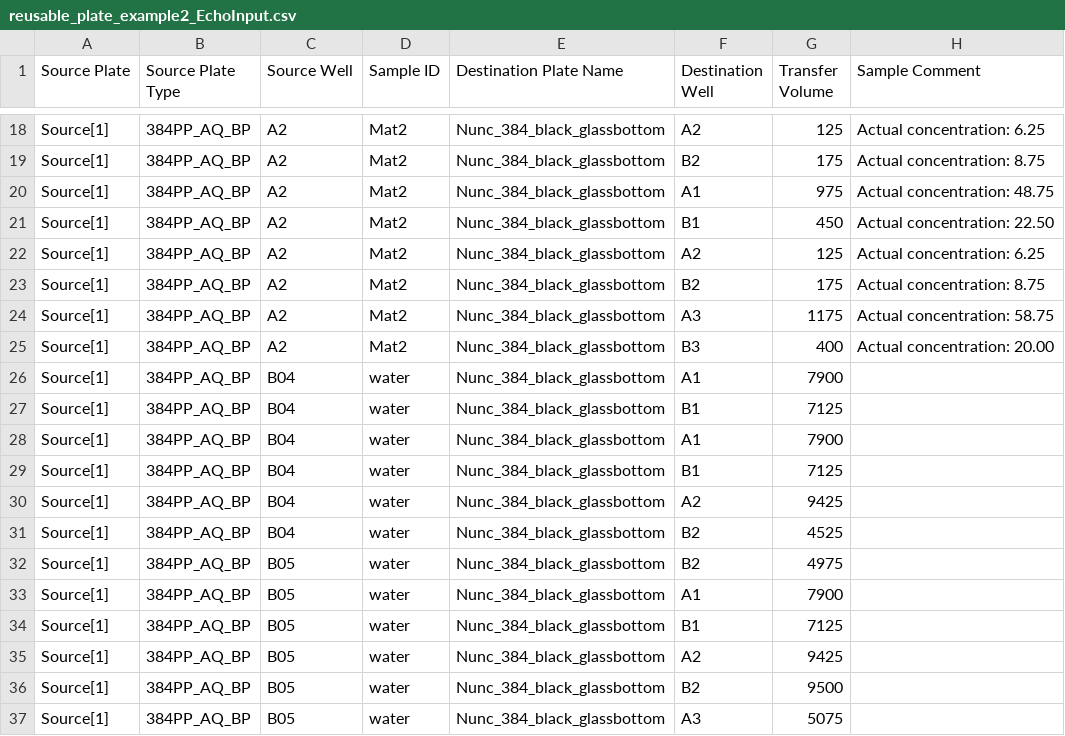
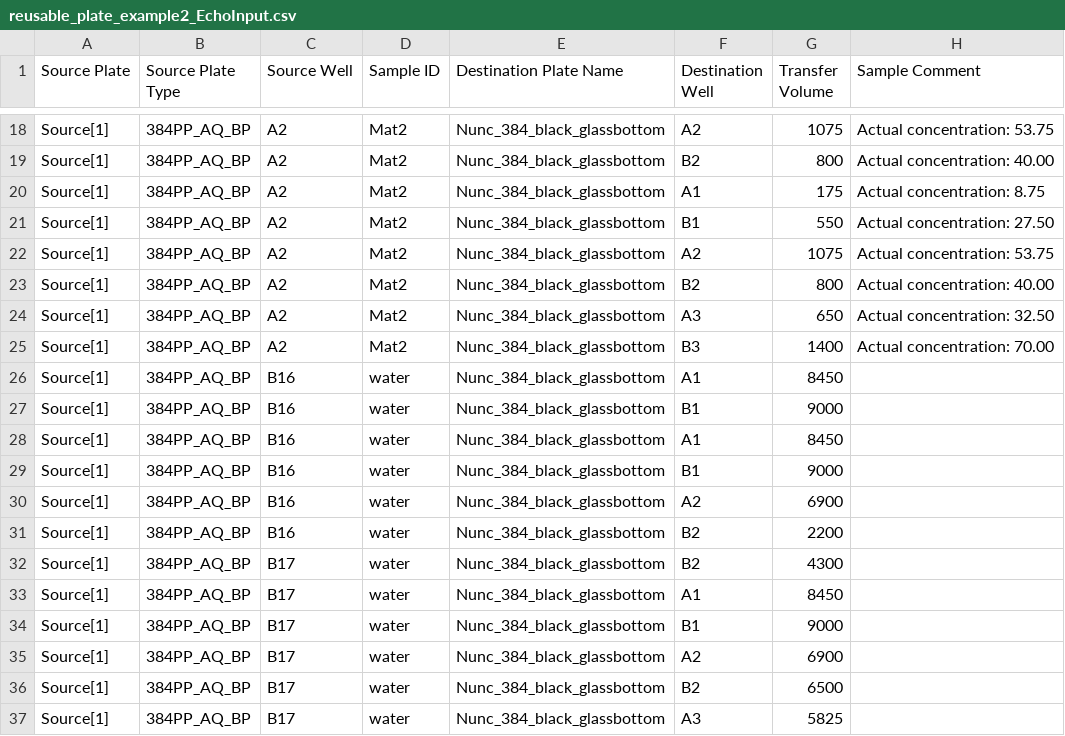
Before and after one commit to zjuradoq/murraylab_tools, a CSV file: examples/reusable_plate_examples/outputs/reusable_plate_example2_EchoInput.csv, drawn as a sheet; only a part is shown, gaps mark what is left out; the diff covers the shown part only; the diff names each change by its address in the sheet, - before the commit and + after, or states it on an @@ line.

```diff
--- a/examples/reusable_plate_examples/outputs/reusable_plate_example2_EchoInput.csv
+++ b/examples/reusable_plate_examples/outputs/reusable_plate_example2_EchoInput.csv
-G18 (Transfer Volume): 125
+G18 (Transfer Volume): 1075
-H18 (Sample Comment): Actual concentration: 6.25
+H18 (Sample Comment): Actual concentration: 53.75
-G19 (Transfer Volume): 175
+G19 (Transfer Volume): 800
-H19 (Sample Comment): Actual concentration: 8.75
+H19 (Sample Comment): Actual concentration: 40.00
-G20 (Transfer Volume): 975
+G20 (Transfer Volume): 175
-H20 (Sample Comment): Actual concentration: 48.75
+H20 (Sample Comment): Actual concentration: 8.75
-G21 (Transfer Volume): 450
+G21 (Transfer Volume): 550
-H21 (Sample Comment): Actual concentration: 22.50
+H21 (Sample Comment): Actual concentration: 27.50
-G22 (Transfer Volume): 125
+G22 (Transfer Volume): 1075
-H22 (Sample Comment): Actual concentration: 6.25
+H22 (Sample Comment): Actual concentration: 53.75
-G23 (Transfer Volume): 175
+G23 (Transfer Volume): 800
-H23 (Sample Comment): Actual concentration: 8.75
+H23 (Sample Comment): Actual concentration: 40.00
-G24 (Transfer Volume): 1175
+G24 (Transfer Volume): 650
-H24 (Sample Comment): Actual concentration: 58.75
+H24 (Sample Comment): Actual concentration: 32.50
-G25 (Transfer Volume): 400
+G25 (Transfer Volume): 1400
-H25 (Sample Comment): Actual concentration: 20.00
+H25 (Sample Comment): Actual concentration: 70.00
-C26:C31 (Source Well): B04
+C26:C31 (Source Well): B16
-G26 (Transfer Volume): 7900
+G26 (Transfer Volume): 8450
-G27 (Transfer Volume): 7125
+G27 (Transfer Volume): 9000
-G28 (Transfer Volume): 7900
+G28 (Transfer Volume): 8450
-G29 (Transfer Volume): 7125
+G29 (Transfer Volume): 9000
-G30 (Transfer Volume): 9425
+G30 (Transfer Volume): 6900
-G31 (Transfer Volume): 4525
+G31 (Transfer Volume): 2200
-C32:C37 (Source Well): B05
+C32:C37 (Source Well): B17
-G32 (Transfer Volume): 4975
+G32 (Transfer Volume): 4300
-G33 (Transfer Volume): 7900
+G33 (Transfer Volume): 8450
-G34 (Transfer Volume): 7125
+G34 (Transfer Volume): 9000
-G35 (Transfer Volume): 9425
+G35 (Transfer Volume): 6900
-G36 (Transfer Volume): 9500
+G36 (Transfer Volume): 6500
-G37 (Transfer Volume): 5075
+G37 (Transfer Volume): 5825
```
Also changed, not shown: 37 edited cells elsewhere in this file, examples/2D_dilution_series/outputs/dilution_setup_example_EchoInput.csv, examples/2D_dilution_series/outputs/dilution_setup_example_banana_case_EchoInput.csv, 25 other files.
